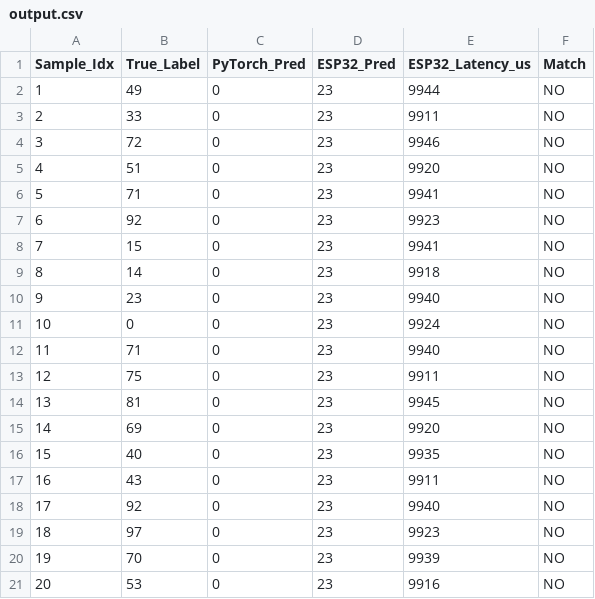
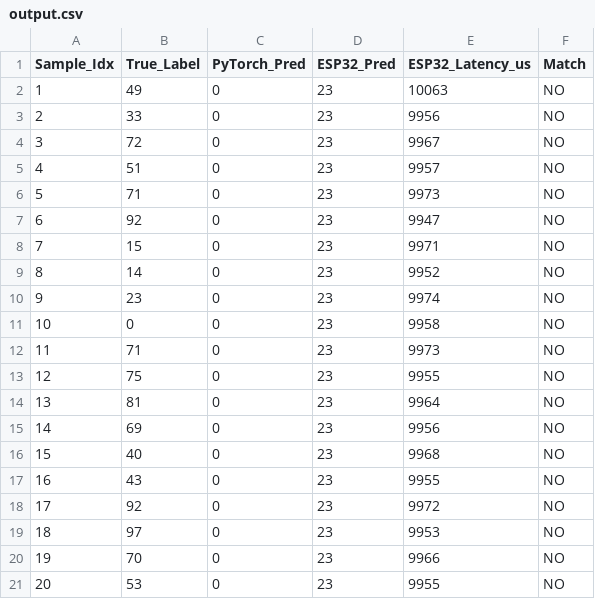
Before and after one commit to krazykarthik2/MHNKAN, a CSV file: large_scale_experiment/output.csv, drawn as a sheet.

```diff
--- a/large_scale_experiment/output.csv
+++ b/large_scale_experiment/output.csv
@@ -1,21 +1,21 @@
 Sample_Idx,True_Label,PyTorch_Pred,ESP32_Pred,ESP32_Latency_us,Match
-1,49,0,23,9944,NO
-2,33,0,23,9911,NO
-3,72,0,23,9946,NO
-4,51,0,23,9920,NO
-5,71,0,23,9941,NO
-6,92,0,23,9923,NO
-7,15,0,23,9941,NO
-8,14,0,23,9918,NO
-9,23,0,23,9940,NO
-10,0,0,23,9924,NO
-11,71,0,23,9940,NO
-12,75,0,23,9911,NO
-13,81,0,23,9945,NO
-14,69,0,23,9920,NO
-15,40,0,23,9935,NO
-16,43,0,23,9911,NO
-17,92,0,23,9940,NO
-18,97,0,23,9923,NO
-19,70,0,23,9939,NO
-20,53,0,23,9916,NO
+1,49,0,23,10063,NO
+2,33,0,23,9956,NO
+3,72,0,23,9967,NO
+4,51,0,23,9957,NO
+5,71,0,23,9973,NO
+6,92,0,23,9947,NO
+7,15,0,23,9971,NO
+8,14,0,23,9952,NO
+9,23,0,23,9974,NO
+10,0,0,23,9958,NO
+11,71,0,23,9973,NO
+12,75,0,23,9955,NO
+13,81,0,23,9964,NO
+14,69,0,23,9956,NO
+15,40,0,23,9968,NO
+16,43,0,23,9955,NO
+17,92,0,23,9972,NO
+18,97,0,23,9953,NO
+19,70,0,23,9966,NO
+20,53,0,23,9955,NO
```
Also changed, not shown: 2 other files.
